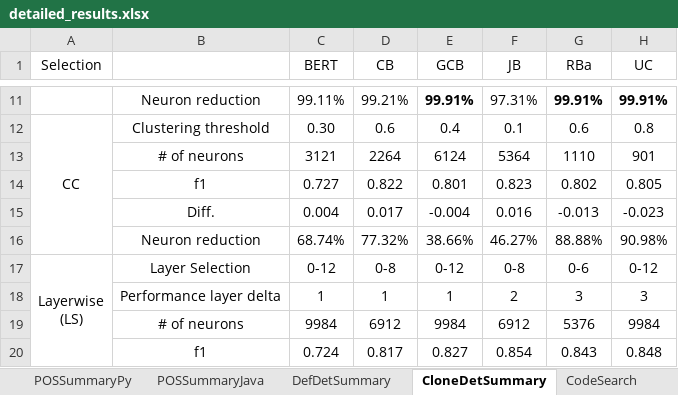
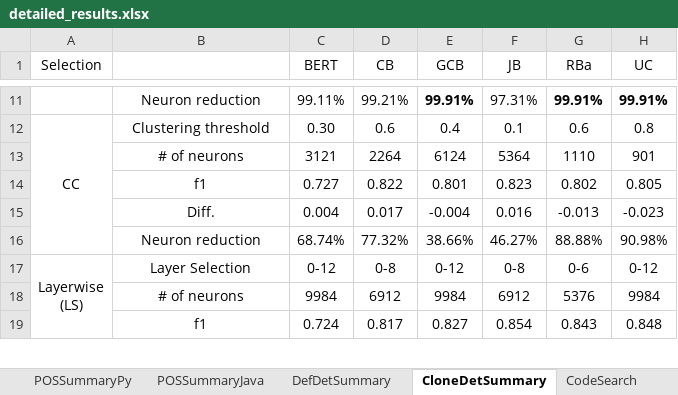
Before and after one commit to Superhzf/interpretability-of-source-code-transformers, an Excel workbook: POS Code/Experiments/attachments/detailed_results.xlsx, sheet CloneDetSummary, drawn as a sheet; only a part is shown, gaps mark what is left out; values as stored, in another font and other column widths than the file's, no borders; the diff names each change by its address in the sheet, - before the commit and + after, or states it on an @@ line.

```diff
--- a/POS Code/Experiments/attachments/detailed_results.xlsx (sheet CloneDetSummary)
+++ b/POS Code/Experiments/attachments/detailed_results.xlsx (sheet CloneDetSummary)
-row 18:  | Performance layer delta | 1 | 1 | 1 | 2 | 3 | 3
```
Also changed, not shown: sheet DefDetSummary, sheet CodeSearch.
